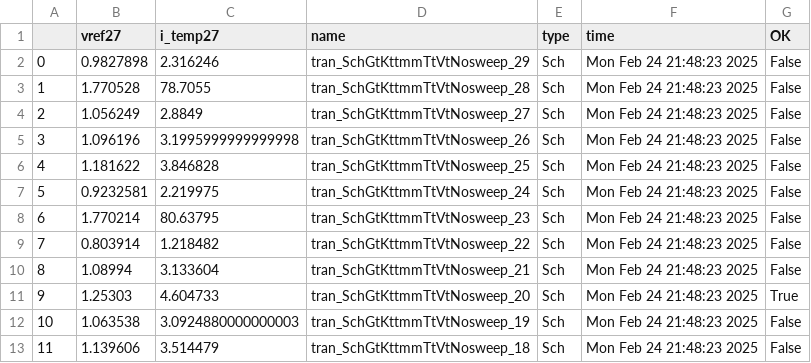
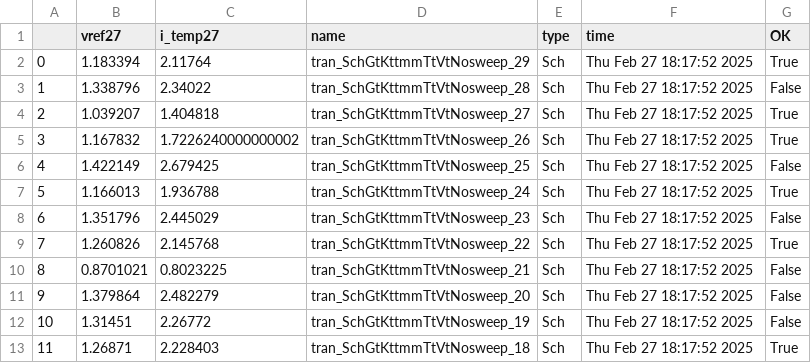
Before and after one commit to analogicus/jnw_gr02_sky130a, a CSV file: sim/JNW_VIS_TI/results/tran_Sch_mc.csv, drawn as a sheet; only a part is shown; the diff covers the shown part only.

```diff
--- a/sim/JNW_VIS_TI/results/tran_Sch_mc.csv
+++ b/sim/JNW_VIS_TI/results/tran_Sch_mc.csv
@@ -1,13 +1,13 @@
 ,vref27,i_temp27,name,type,time,OK
-0,0.9827898,2.316246,tran_SchGtKttmmTtVtNosweep_29,Sch,Mon Feb 24 21:48:23 2025,False
-1,1.770528,78.7055,tran_SchGtKttmmTtVtNosweep_28,Sch,Mon Feb 24 21:48:23 2025,False
-2,1.056249,2.8849,tran_SchGtKttmmTtVtNosweep_27,Sch,Mon Feb 24 21:48:23 2025,False
-3,1.096196,3.1995999999999998,tran_SchGtKttmmTtVtNosweep_26,Sch,Mon Feb 24 21:48:23 2025,False
-4,1.181622,3.846828,tran_SchGtKttmmTtVtNosweep_25,Sch,Mon Feb 24 21:48:23 2025,False
-5,0.9232581,2.219975,tran_SchGtKttmmTtVtNosweep_24,Sch,Mon Feb 24 21:48:23 2025,False
-6,1.770214,80.63795,tran_SchGtKttmmTtVtNosweep_23,Sch,Mon Feb 24 21:48:23 2025,False
-7,0.803914,1.218482,tran_SchGtKttmmTtVtNosweep_22,Sch,Mon Feb 24 21:48:23 2025,False
-8,1.08994,3.133604,tran_SchGtKttmmTtVtNosweep_21,Sch,Mon Feb 24 21:48:23 2025,False
-9,1.25303,4.604733,tran_SchGtKttmmTtVtNosweep_20,Sch,Mon Feb 24 21:48:23 2025,True
-10,1.063538,3.0924880000000003,tran_SchGtKttmmTtVtNosweep_19,Sch,Mon Feb 24 21:48:23 2025,False
-11,1.139606,3.514479,tran_SchGtKttmmTtVtNosweep_18,Sch,Mon Feb 24 21:48:23 2025,False
+0,1.183394,2.11764,tran_SchGtKttmmTtVtNosweep_29,Sch,Thu Feb 27 18:17:52 2025,True
+1,1.338796,2.34022,tran_SchGtKttmmTtVtNosweep_28,Sch,Thu Feb 27 18:17:52 2025,False
+2,1.039207,1.404818,tran_SchGtKttmmTtVtNosweep_27,Sch,Thu Feb 27 18:17:52 2025,True
+3,1.167832,1.7226240000000002,tran_SchGtKttmmTtVtNosweep_26,Sch,Thu Feb 27 18:17:52 2025,True
+4,1.422149,2.679425,tran_SchGtKttmmTtVtNosweep_25,Sch,Thu Feb 27 18:17:52 2025,False
+5,1.166013,1.936788,tran_SchGtKttmmTtVtNosweep_24,Sch,Thu Feb 27 18:17:52 2025,True
+6,1.351796,2.445029,tran_SchGtKttmmTtVtNosweep_23,Sch,Thu Feb 27 18:17:52 2025,False
+7,1.260826,2.145768,tran_SchGtKttmmTtVtNosweep_22,Sch,Thu Feb 27 18:17:52 2025,True
+8,0.8701021,0.8023225,tran_SchGtKttmmTtVtNosweep_21,Sch,Thu Feb 27 18:17:52 2025,False
+9,1.379864,2.482279,tran_SchGtKttmmTtVtNosweep_20,Sch,Thu Feb 27 18:17:52 2025,False
+10,1.31451,2.26772,tran_SchGtKttmmTtVtNosweep_19,Sch,Thu Feb 27 18:17:52 2025,False
+11,1.26871,2.228403,tran_SchGtKttmmTtVtNosweep_18,Sch,Thu Feb 27 18:17:52 2025,True
```
Also changed, not shown: 69 edited cells elsewhere in this file, sim/JNW_VIS_TI/results/tran_Sch_etc.csv, 26 other files.
